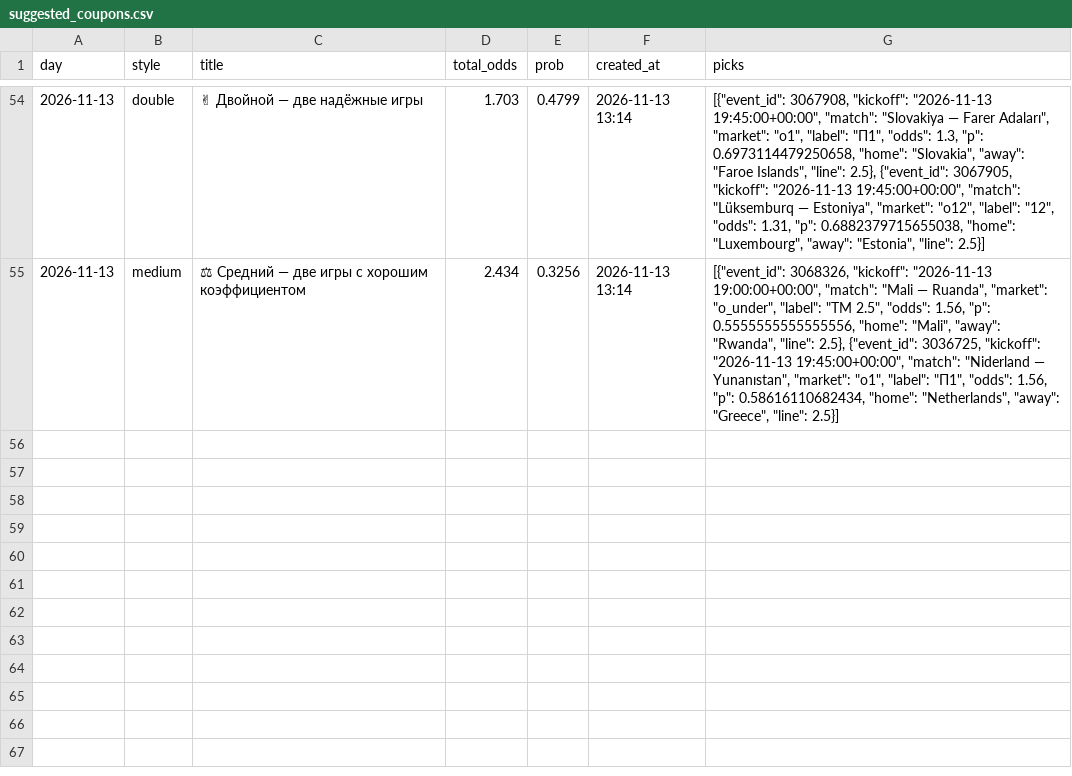
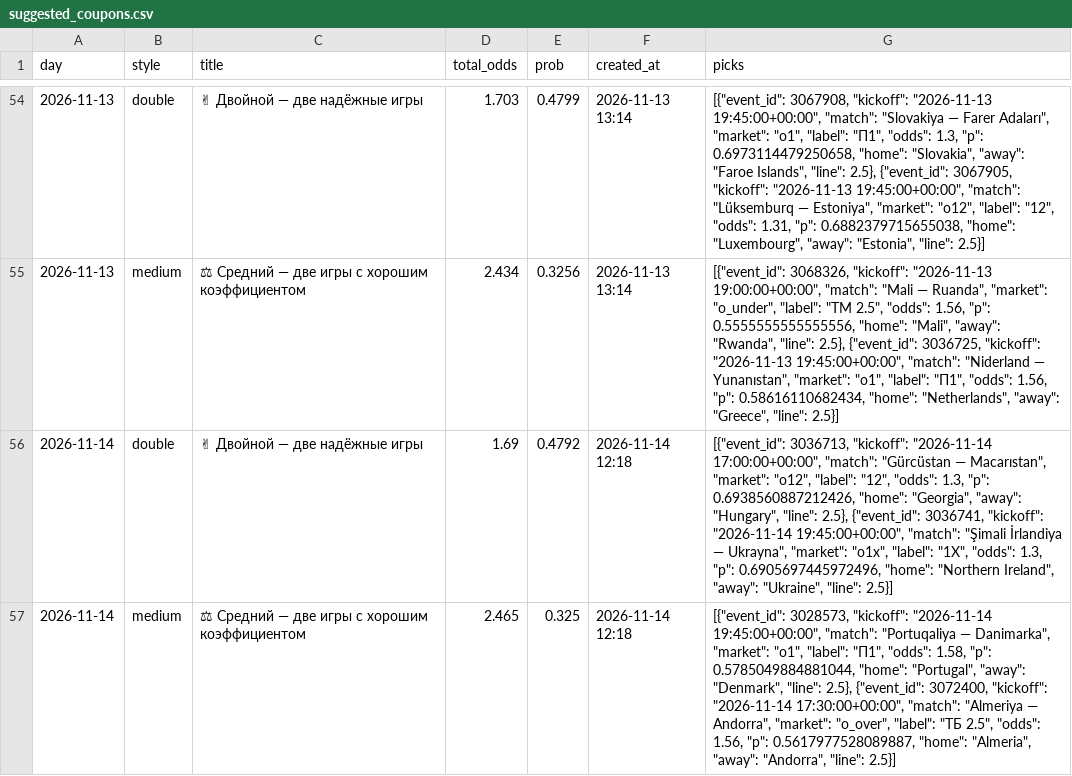
Before and after one commit to socceranalyser/soccer-analyser, a CSV file: data/state/suggested_coupons.csv, drawn as a sheet; only a part is shown, gaps mark what is left out; the diff names each change by its address in the sheet, - before the commit and + after, or states it on an @@ line.

```diff
--- a/data/state/suggested_coupons.csv
+++ b/data/state/suggested_coupons.csv
+row 56: 2026-11-14 | double | ✌ Двойной — две надёжные игры | 1.69 | 0.4792 | 2026-11-14 12:18 | [{"event_id": 3036713, "kickoff": "2026-11-14 17:00:00+00:00", "match": "Gürcüstan — Macarıstan", "market": "o12", "label": "12", "odds": 1.3, "p": 0.6938560887212426, "home": "Georgia", "away": "Hungary", "line": 2.5}, {"event_id": 3036741, "kickoff": "2026-11-14 19:45:00+00:00", "match": "Şimali İrlandiya — Ukrayna", "market": "o1x", "label": "1X", "odds": 1.3, "p": 0.6905697445972496, "home": "Northern Ireland", "away": "Ukraine", "line": 2.5}]
+row 57: 2026-11-14 | medium | ⚖ Средний — две игры с хорошим коэффициентом | 2.465 | 0.325 | 2026-11-14 12:18 | [{"event_id": 3028573, "kickoff": "2026-11-14 19:45:00+00:00", "match": "Portuqaliya — Danimarka", "market": "o1", "label": "П1", "odds": 1.58, "p": 0.5785049884881044, "home": "Portugal", "away": "Denmark", "line": 2.5}, {"event_id": 3072400, "kickoff": "2026-11-14 17:30:00+00:00", "match": "Almeriya — Andorra", "market": "o_over", "label": "ТБ 2.5", "odds": 1.56, "p": 0.5617977528089887, "home": "Almeria", "away": "Andorra", "line": 2.5}]
```
Also changed, not shown: data/state/runs.csv, 7 other files.
